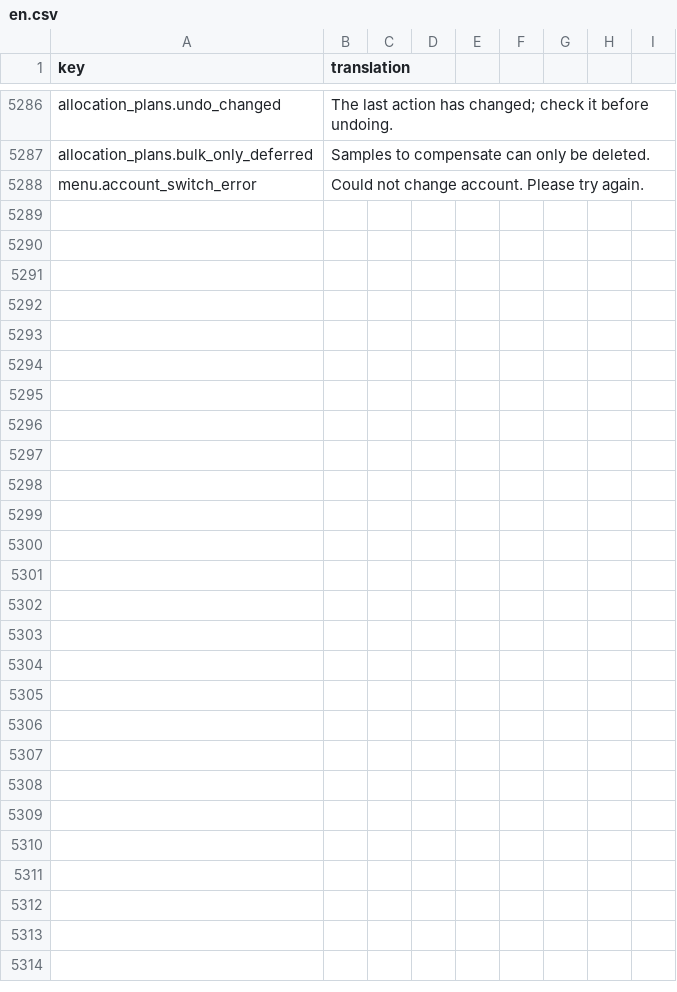
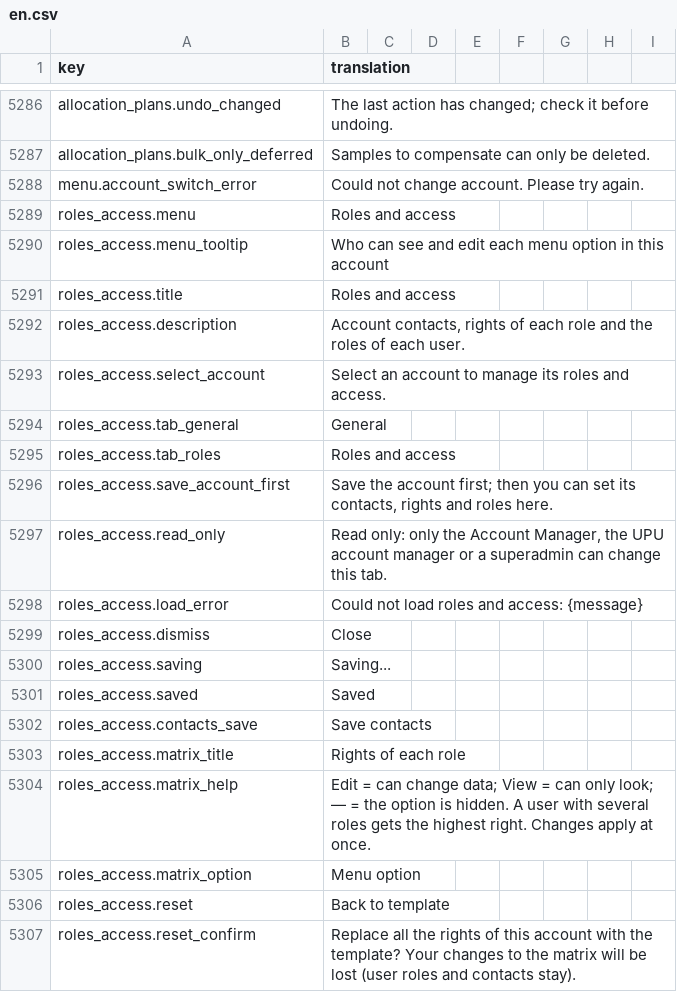
Before and after one commit to IgnacioFernandezSoriano/ONEMS, a CSV file: public/locales/en.csv, drawn as a sheet; only a part is shown, gaps mark what is left out; the diff covers the shown part only.

```diff
--- a/public/locales/en.csv
+++ b/public/locales/en.csv
@@ -5288 +5288,20 @@ allocation_plans.bulk_only_deferred,Samples to compensate can only be deleted.
 menu.account_switch_error,Could not change account. Please try again.
+roles_access.menu,Roles and access
+roles_access.menu_tooltip,Who can see and edit each menu option in this account
+roles_access.title,Roles and access
+roles_access.description,"Account contacts, rights of each role and the roles of each user."
+roles_access.select_account,Select an account to manage its roles and access.
+roles_access.tab_general,General
+roles_access.tab_roles,Roles and access
+roles_access.save_account_first,"Save the account first; then you can set its contacts, rights and roles here."
+roles_access.read_only,"Read only: only the Account Manager, the UPU account manager or a superadmin can change this tab."
+roles_access.load_error,Could not load roles and access: {message}
+roles_access.dismiss,Close
+roles_access.saving,Saving...
+roles_access.saved,Saved
+roles_access.contacts_save,Save contacts
+roles_access.matrix_title,Rights of each role
+roles_access.matrix_help,Edit = can change data; View = can only look; — = the option is hidden. A user with several roles gets the highest right. Changes apply at once.
+roles_access.matrix_option,Menu option
+roles_access.reset,Back to template
+roles_access.reset_confirm,Replace all the rights of this account with the template? Your changes to the matrix will be lost (user roles and contacts stay).
```
Also changed, not shown: 44 added rows elsewhere in this file, public/locales/ar.csv, public/locales/es.csv, 17 other files.
